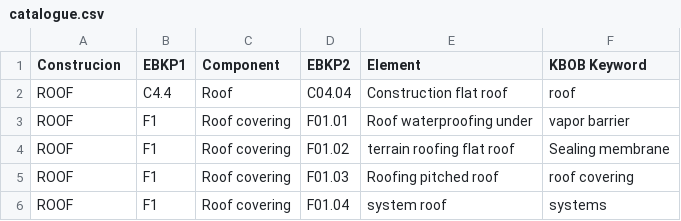
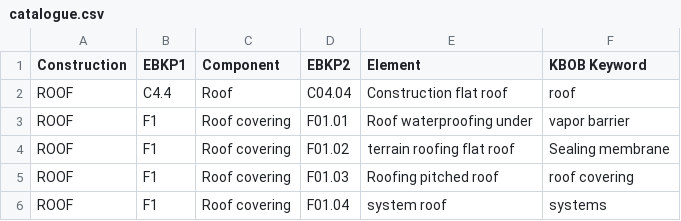
Before and after one commit to shuyanxiong/test_data, a CSV file: catalogue.csv, drawn as a sheet; only a part is shown.

Commit message:
Update catalogue.csv

```diff
--- a/catalogue.csv
+++ b/catalogue.csv
@@ -1,2 +1,2 @@
-Construcion;EBKP1;Component;EBKP2;Element;KBOB Keyword
+Construction;EBKP1;Component;EBKP2;Element;KBOB Keyword
 ROOF;C4.4;Roof;C04.04;Construction flat roof;roof
```
